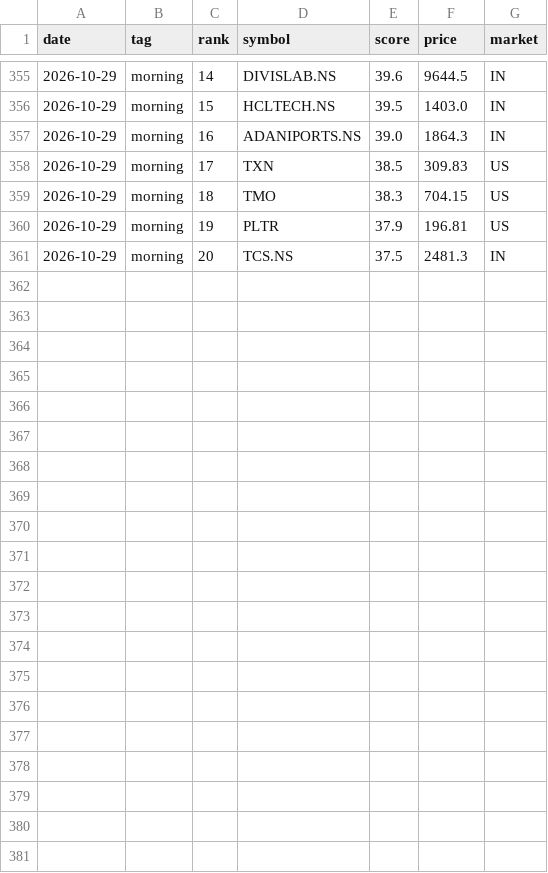
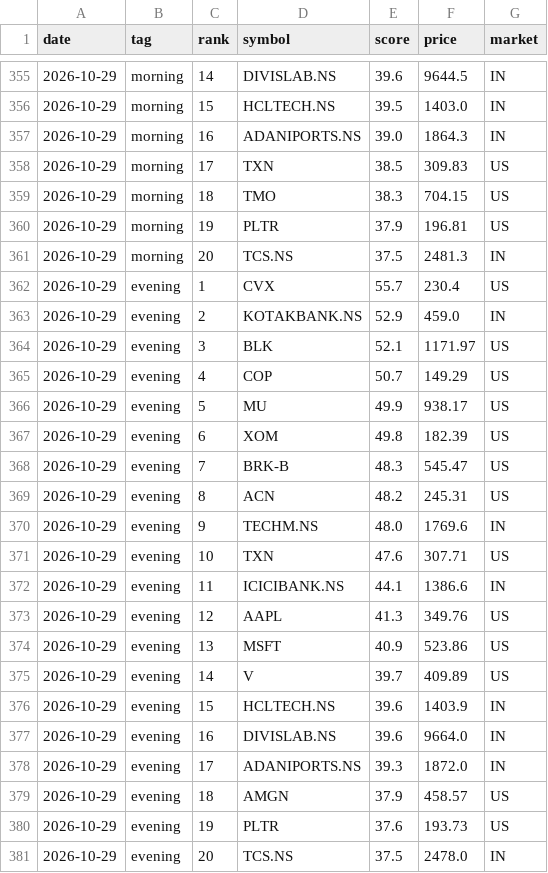
Before and after one commit to rathee0008/stock-agent, a CSV file: data/screener/top20_history.csv, drawn as a sheet; only a part is shown, gaps mark what is left out; the diff names each change by its address in the sheet, - before the commit and + after, or states it on an @@ line.

Commit message:
Screener: daily results 2026-10-29

```diff
--- a/data/screener/top20_history.csv
+++ b/data/screener/top20_history.csv
+row 362: 2026-10-29 | evening | 1 | CVX | 55.7 | 230.4 | US
+row 363: 2026-10-29 | evening | 2 | KOTAKBANK.NS | 52.9 | 459.0 | IN
+row 364: 2026-10-29 | evening | 3 | BLK | 52.1 | 1171.97 | US
+row 365: 2026-10-29 | evening | 4 | COP | 50.7 | 149.29 | US
+row 366: 2026-10-29 | evening | 5 | MU | 49.9 | 938.17 | US
+row 367: 2026-10-29 | evening | 6 | XOM | 49.8 | 182.39 | US
+row 368: 2026-10-29 | evening | 7 | BRK-B | 48.3 | 545.47 | US
+row 369: 2026-10-29 | evening | 8 | ACN | 48.2 | 245.31 | US
+row 370: 2026-10-29 | evening | 9 | TECHM.NS | 48.0 | 1769.6 | IN
+row 371: 2026-10-29 | evening | 10 | TXN | 47.6 | 307.71 | US
+row 372: 2026-10-29 | evening | 11 | ICICIBANK.NS | 44.1 | 1386.6 | IN
+row 373: 2026-10-29 | evening | 12 | AAPL | 41.3 | 349.76 | US
+row 374: 2026-10-29 | evening | 13 | MSFT | 40.9 | 523.86 | US
+row 375: 2026-10-29 | evening | 14 | V | 39.7 | 409.89 | US
+row 376: 2026-10-29 | evening | 15 | HCLTECH.NS | 39.6 | 1403.9 | IN
+row 377: 2026-10-29 | evening | 16 | DIVISLAB.NS | 39.6 | 9664.0 | IN
+row 378: 2026-10-29 | evening | 17 | ADANIPORTS.NS | 39.3 | 1872.0 | IN
+row 379: 2026-10-29 | evening | 18 | AMGN | 37.9 | 458.57 | US
+row 380: 2026-10-29 | evening | 19 | PLTR | 37.6 | 193.73 | US
+row 381: 2026-10-29 | evening | 20 | TCS.NS | 37.5 | 2478.0 | IN
```
Also changed, not shown: data/screener/latest/growth_acceleration.csv, 7 other files.
